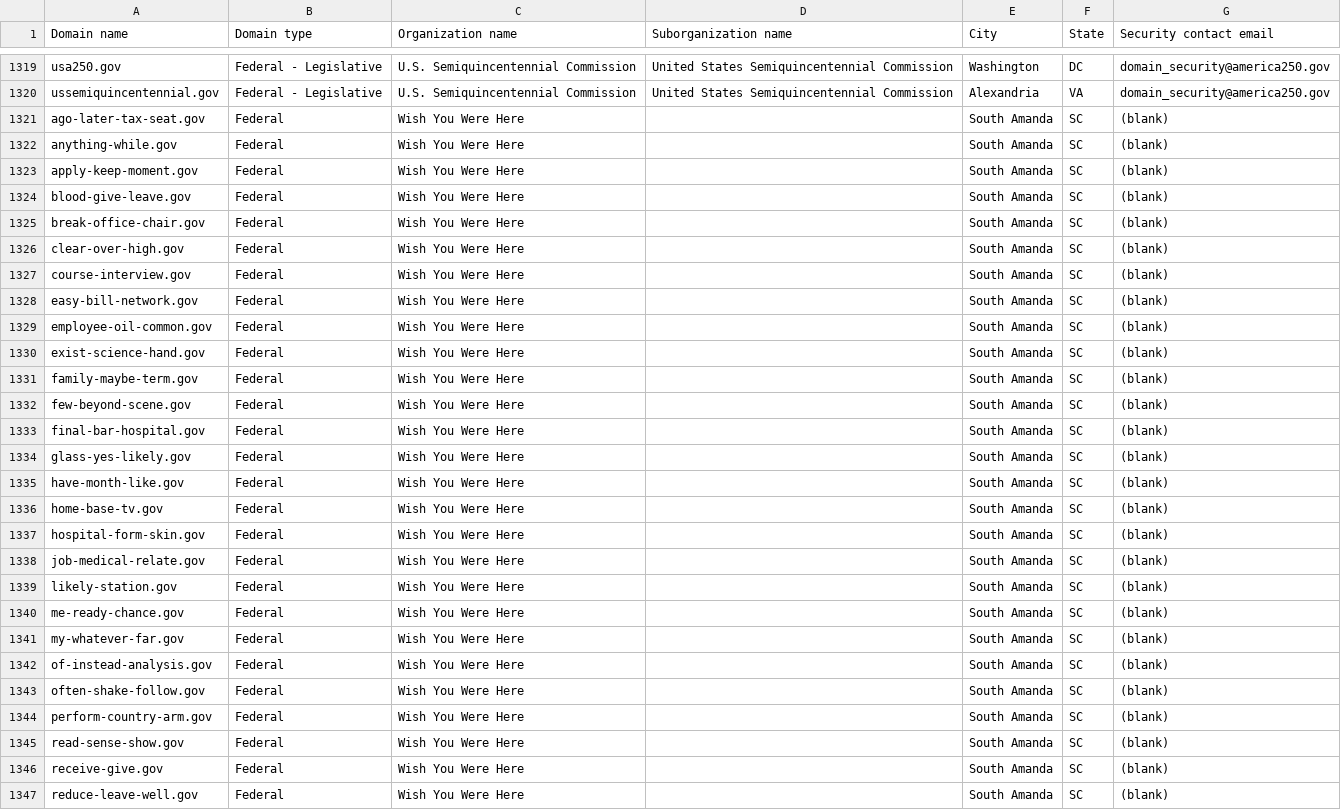
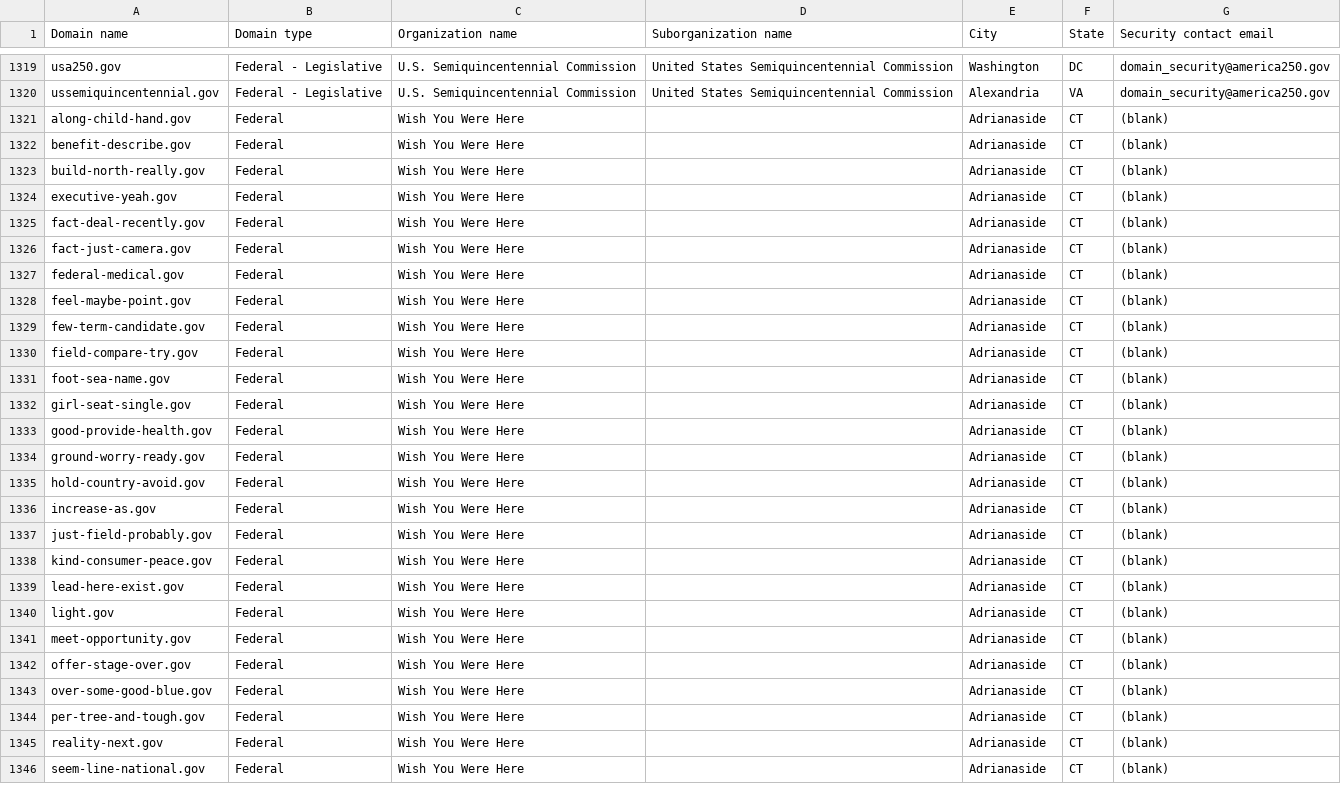
Before and after one commit to cisagov/dotgov-data-staging, a CSV file: current-federal-staging.csv, drawn as a sheet; only a part is shown, gaps mark what is left out; the diff covers the shown part only.

Commit message:
Flat: latest data (2026-08-14T08:01:59Z)

```diff
--- a/current-federal-staging.csv
+++ b/current-federal-staging.csv
@@ -1320,28 +1320,27 @@ usa250.gov,Federal - Legislative,U.S. Semiquincentennial Commission,United State
 ussemiquincentennial.gov,Federal - Legislative,U.S. Semiquincentennial Commission,United States Semiquincentennial Commission,Alexandria,VA,domain_security@america250.gov
-ago-later-tax-seat.gov,Federal,Wish You Were Here,,South Amanda,SC,(blank)
-anything-while.gov,Federal,Wish You Were Here,,South Amanda,SC,(blank)
-apply-keep-moment.gov,Federal,Wish You Were Here,,South Amanda,SC,(blank)
-blood-give-leave.gov,Federal,Wish You Were Here,,South Amanda,SC,(blank)
-break-office-chair.gov,Federal,Wish You Were Here,,South Amanda,SC,(blank)
-clear-over-high.gov,Federal,Wish You Were Here,,South Amanda,SC,(blank)
-course-interview.gov,Federal,Wish You Were Here,,South Amanda,SC,(blank)
-easy-bill-network.gov,Federal,Wish You Were Here,,South Amanda,SC,(blank)
-employee-oil-common.gov,Federal,Wish You Were Here,,South Amanda,SC,(blank)
-exist-science-hand.gov,Federal,Wish You Were Here,,South Amanda,SC,(blank)
-family-maybe-term.gov,Federal,Wish You Were Here,,South Amanda,SC,(blank)
-few-beyond-scene.gov,Federal,Wish You Were Here,,South Amanda,SC,(blank)
-final-bar-hospital.gov,Federal,Wish You Were Here,,South Amanda,SC,(blank)
-glass-yes-likely.gov,Federal,Wish You Were Here,,South Amanda,SC,(blank)
-have-month-like.gov,Federal,Wish You Were Here,,South Amanda,SC,(blank)
-home-base-tv.gov,Federal,Wish You Were Here,,South Amanda,SC,(blank)
-hospital-form-skin.gov,Federal,Wish You Were Here,,South Amanda,SC,(blank)
-job-medical-relate.gov,Federal,Wish You Were Here,,South Amanda,SC,(blank)
-likely-station.gov,Federal,Wish You Were Here,,South Amanda,SC,(blank)
-me-ready-chance.gov,Federal,Wish You Were Here,,South Amanda,SC,(blank)
-my-whatever-far.gov,Federal,Wish You Were Here,,South Amanda,SC,(blank)
-of-instead-analysis.gov,Federal,Wish You Were Here,,South Amanda,SC,(blank)
-often-shake-follow.gov,Federal,Wish You Were Here,,South Amanda,SC,(blank)
-perform-country-arm.gov,Federal,Wish You Were Here,,South Amanda,SC,(blank)
-read-sense-show.gov,Federal,Wish You Were Here,,South Amanda,SC,(blank)
-receive-give.gov,Federal,Wish You Were Here,,South Amanda,SC,(blank)
-reduce-leave-well.gov,Federal,Wish You Were Here,,South Amanda,SC,(blank)
+along-child-hand.gov,Federal,Wish You Were Here,,Adrianaside,CT,(blank)
+benefit-describe.gov,Federal,Wish You Were Here,,Adrianaside,CT,(blank)
+build-north-really.gov,Federal,Wish You Were Here,,Adrianaside,CT,(blank)
+executive-yeah.gov,Federal,Wish You Were Here,,Adrianaside,CT,(blank)
+fact-deal-recently.gov,Federal,Wish You Were Here,,Adrianaside,CT,(blank)
+fact-just-camera.gov,Federal,Wish You Were Here,,Adrianaside,CT,(blank)
+federal-medical.gov,Federal,Wish You Were Here,,Adrianaside,CT,(blank)
+feel-maybe-point.gov,Federal,Wish You Were Here,,Adrianaside,CT,(blank)
+few-term-candidate.gov,Federal,Wish You Were Here,,Adrianaside,CT,(blank)
+field-compare-try.gov,Federal,Wish You Were Here,,Adrianaside,CT,(blank)
+foot-sea-name.gov,Federal,Wish You Were Here,,Adrianaside,CT,(blank)
+girl-seat-single.gov,Federal,Wish You Were Here,,Adrianaside,CT,(blank)
+good-provide-health.gov,Federal,Wish You Were Here,,Adrianaside,CT,(blank)
+ground-worry-ready.gov,Federal,Wish You Were Here,,Adrianaside,CT,(blank)
+hold-country-avoid.gov,Federal,Wish You Were Here,,Adrianaside,CT,(blank)
+increase-as.gov,Federal,Wish You Were Here,,Adrianaside,CT,(blank)
+just-field-probably.gov,Federal,Wish You Were Here,,Adrianaside,CT,(blank)
+kind-consumer-peace.gov,Federal,Wish You Were Here,,Adrianaside,CT,(blank)
+lead-here-exist.gov,Federal,Wish You Were Here,,Adrianaside,CT,(blank)
+light.gov,Federal,Wish You Were Here,,Adrianaside,CT,(blank)
+meet-opportunity.gov,Federal,Wish You Were Here,,Adrianaside,CT,(blank)
+offer-stage-over.gov,Federal,Wish You Were Here,,Adrianaside,CT,(blank)
+over-some-good-blue.gov,Federal,Wish You Were Here,,Adrianaside,CT,(blank)
+per-tree-and-tough.gov,Federal,Wish You Were Here,,Adrianaside,CT,(blank)
+reality-next.gov,Federal,Wish You Were Here,,Adrianaside,CT,(blank)
+seem-line-national.gov,Federal,Wish You Were Here,,Adrianaside,CT,(blank)
```
Also changed, not shown: 3 added rows, 2 removed rows and 15 edited cells elsewhere in this file, 1 other file.
